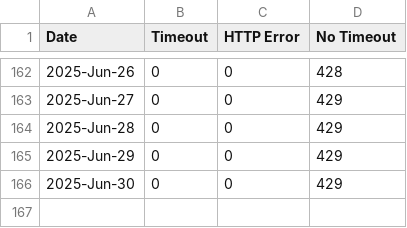
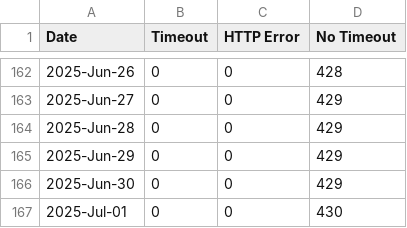
Before and after one commit to lgdd/liferay-dxp-releases, a CSV file: timeout_data/daily/timeout_2025.csv, drawn as a sheet; only a part is shown, gaps mark what is left out.

```diff
--- a/timeout_data/daily/timeout_2025.csv
+++ b/timeout_data/daily/timeout_2025.csv
@@ -166 +166,2 @@ Date,Timeout,HTTP Error,No Timeout
 2025-Jun-30,0,0,429
+2025-Jul-01,0,0,430
```
Also changed, not shown: 2 other files.
